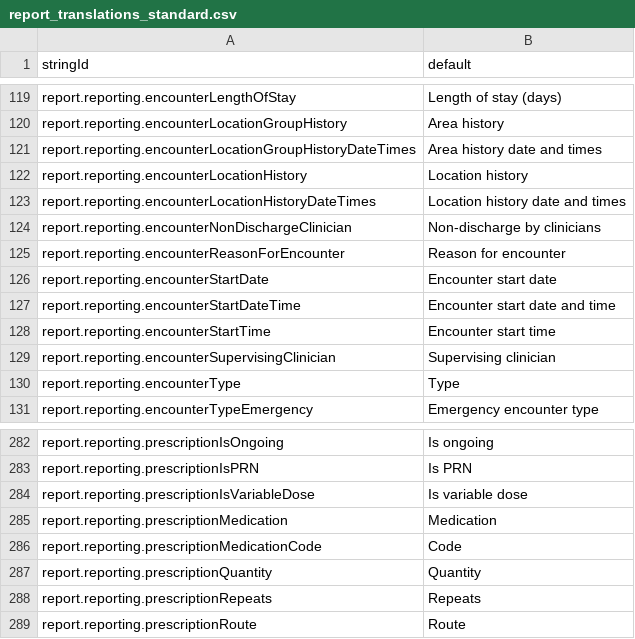
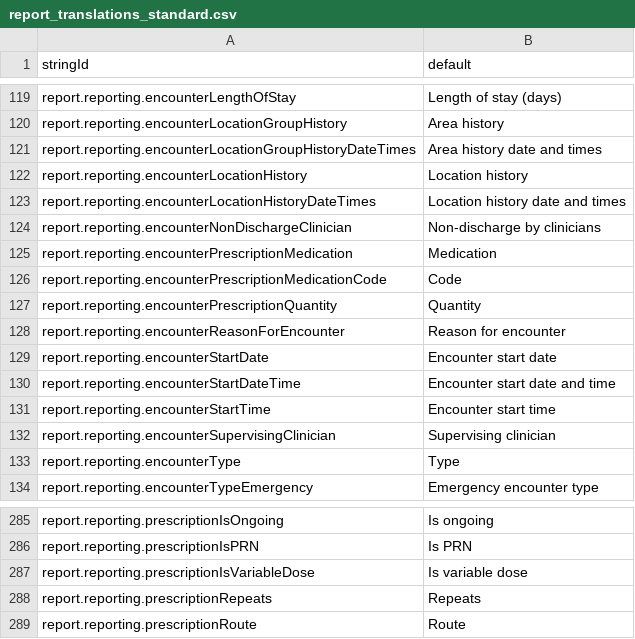
Before and after one commit to beyondessential/tamanu-source-dbt, a CSV file: csv/report_translations_standard.csv, drawn as a sheet; only a part is shown, gaps mark what is left out.

Commit message:
refactor(reports): rename prescription labels, drop rejected-alt rationale
Renames the shared prescriptionMedication/prescriptionMedicationCode/
prescriptionQuantity translation keys to encounterPrescription* across all
six reports that use them (encounter-prescription-discharge-summary,
medication-dispensed-summary, prescription-line-list, and their sensitive
variants). Displayed column text is unchanged.

Also trims the BL-002 SQL comments and the spec's BL-002/BL-004 clauses,
which explained the design by contrasting it with a rejected alternative
(msf-medication-dispensed-summary-historical's cutoff date and per-day
shape) instead of stating the rule the code implements, per
sql-conventions.md and sdd-conventions.md.

```diff
--- a/csv/report_translations_standard.csv
+++ b/csv/report_translations_standard.csv
@@ -124,2 +124,5 @@ report.reporting.encounterLocationHistoryDateTimes,Location history date and tim
 report.reporting.encounterNonDischargeClinician,Non-discharge by clinicians
+report.reporting.encounterPrescriptionMedication,Medication
+report.reporting.encounterPrescriptionMedicationCode,Code
+report.reporting.encounterPrescriptionQuantity,Quantity
 report.reporting.encounterReasonForEncounter,Reason for encounter
@@ -284,5 +287,2 @@ report.reporting.prescriptionIsPRN,Is PRN
 report.reporting.prescriptionIsVariableDose,Is variable dose
-report.reporting.prescriptionMedication,Medication
-report.reporting.prescriptionMedicationCode,Code
-report.reporting.prescriptionQuantity,Quantity
 report.reporting.prescriptionRepeats,Repeats
```
Also changed, not shown: 7 other files.
